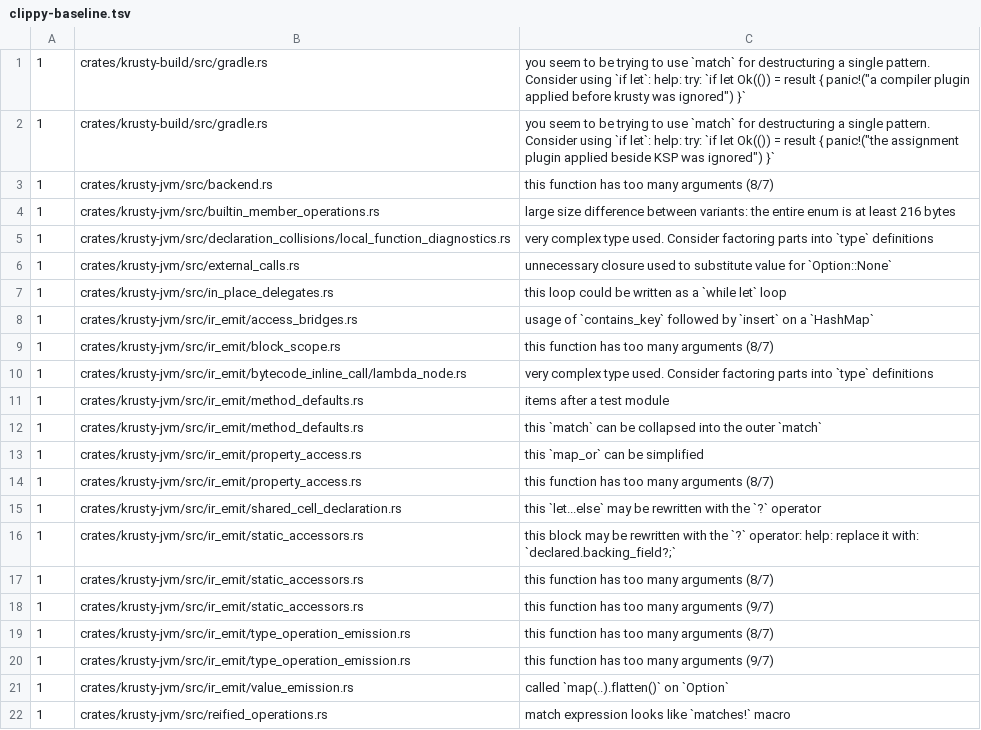
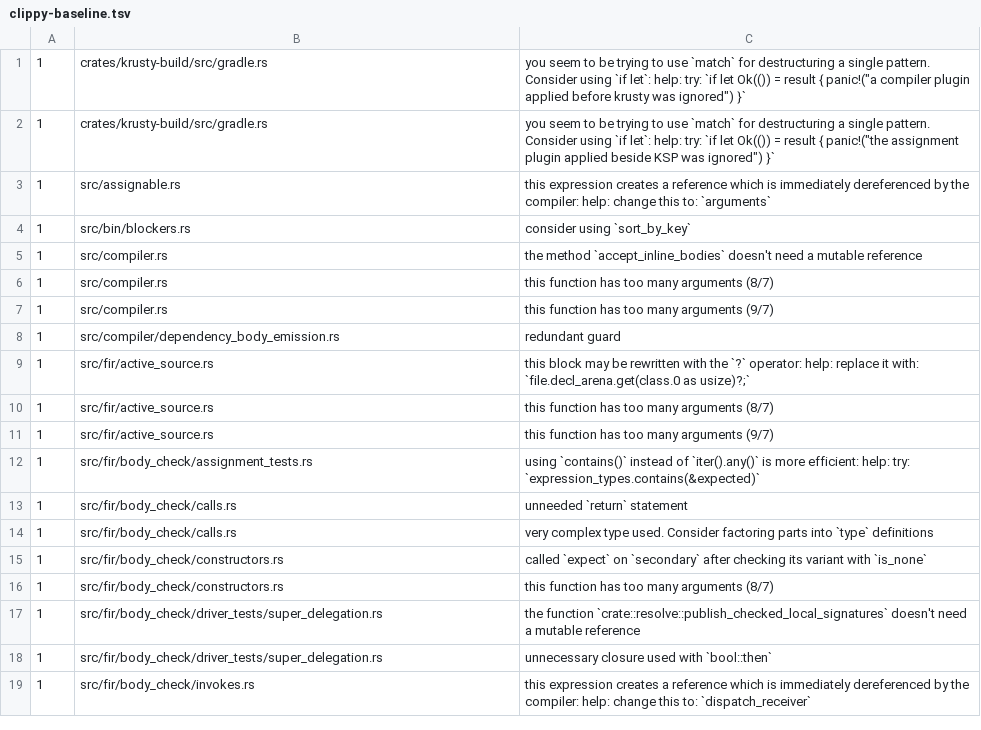
Before and after one commit to qnox/krusty, a TSV file: clippy-baseline.tsv, drawn as a sheet; only a part is shown; the shorter side is filled out with more unchanged rows; the diff covers the shown part only.

Commit message:
Leave the backend crates lint-clean and the frontend surface minimal
Every clippy finding in krusty-jvm, krusty-native and krusty-wasm is
fixed, so their rows leave clippy-baseline.tsv instead of moving with
the files. Long argument lists become the types their arguments
travel as (BackendPassTarget, MethodSlot, EmitterOwner,
ComparisonParts, TypeOperation, SuspendLoweringFacts, ...); the
Native tests build a DependencyCallShape directly instead of through
twelve-argument wrappers.

Items the split had widened to pub but no other crate uses are
crate-private again, and declaration_type_parameter, which only a
backend unit test builds, is public only under test-support.

```diff
--- a/clippy-baseline.tsv
+++ b/clippy-baseline.tsv
@@ -2,21 +2 @@
 1	crates/krusty-build/src/gradle.rs	you seem to be trying to use `match` for destructuring a single pattern. Consider using `if let`: help: try: `if let Ok(()) = result { panic!("the assignment plugin applied beside KSP was ignored") }`
-1	crates/krusty-jvm/src/backend.rs	this function has too many arguments (8/7)
-1	crates/krusty-jvm/src/builtin_member_operations.rs	large size difference between variants: the entire enum is at least 216 bytes
-1	crates/krusty-jvm/src/declaration_collisions/local_function_diagnostics.rs	very complex type used. Consider factoring parts into `type` definitions
-1	crates/krusty-jvm/src/external_calls.rs	unnecessary closure used to substitute value for `Option::None`
-1	crates/krusty-jvm/src/in_place_delegates.rs	this loop could be written as a `while let` loop
-1	crates/krusty-jvm/src/ir_emit/access_bridges.rs	usage of `contains_key` followed by `insert` on a `HashMap`
-1	crates/krusty-jvm/src/ir_emit/block_scope.rs	this function has too many arguments (8/7)
-1	crates/krusty-jvm/src/ir_emit/bytecode_inline_call/lambda_node.rs	very complex type used. Consider factoring parts into `type` definitions
-1	crates/krusty-jvm/src/ir_emit/method_defaults.rs	items after a test module
-1	crates/krusty-jvm/src/ir_emit/method_defaults.rs	this `match` can be collapsed into the outer `match`
-1	crates/krusty-jvm/src/ir_emit/property_access.rs	this `map_or` can be simplified
-1	crates/krusty-jvm/src/ir_emit/property_access.rs	this function has too many arguments (8/7)
-1	crates/krusty-jvm/src/ir_emit/shared_cell_declaration.rs	this `let...else` may be rewritten with the `?` operator
-1	crates/krusty-jvm/src/ir_emit/static_accessors.rs	this block may be rewritten with the `?` operator: help: replace it with: `declared.backing_field?;`
-1	crates/krusty-jvm/src/ir_emit/static_accessors.rs	this function has too many arguments (8/7)
-1	crates/krusty-jvm/src/ir_emit/static_accessors.rs	this function has too many arguments (9/7)
-1	crates/krusty-jvm/src/ir_emit/type_operation_emission.rs	this function has too many arguments (8/7)
-1	crates/krusty-jvm/src/ir_emit/type_operation_emission.rs	this function has too many arguments (9/7)
-1	crates/krusty-jvm/src/ir_emit/value_emission.rs	called `map(..).flatten()` on `Option`
-1	crates/krusty-jvm/src/reified_operations.rs	match expression looks like `matches!` macro
```
Also changed, not shown: 26 removed rows elsewhere in this file, 57 other files.
